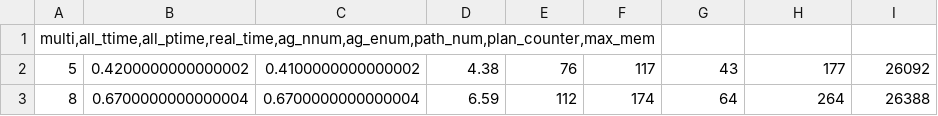
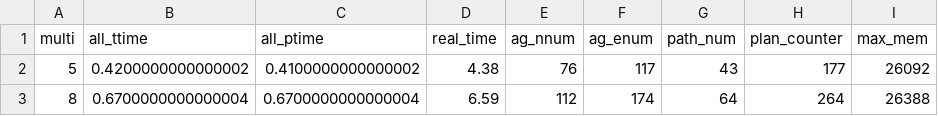
Before and after one commit to wuuconix/ATG, a CSV file: data/statistic_SGplan.csv, drawn as a sheet; only a part is shown; removed rows and columns are numbered as before the commit, all else as after; the diff names each change by its address in the sheet, - before the commit and + after, or states it on an @@ line.

```diff
--- a/data/statistic_SGplan.csv
+++ b/data/statistic_SGplan.csv
-row 1: multi,all_ttime,all_ptime,real_time,ag_nnum,ag_enum,path_num,plan_counter,max_mem
+row 1: multi | all_ttime | all_ptime | real_time | ag_nnum | ag_enum | path_num | plan_counter | max_mem
```
Also changed, not shown: data/statistic_PYHOP.csv, 5 other files.
